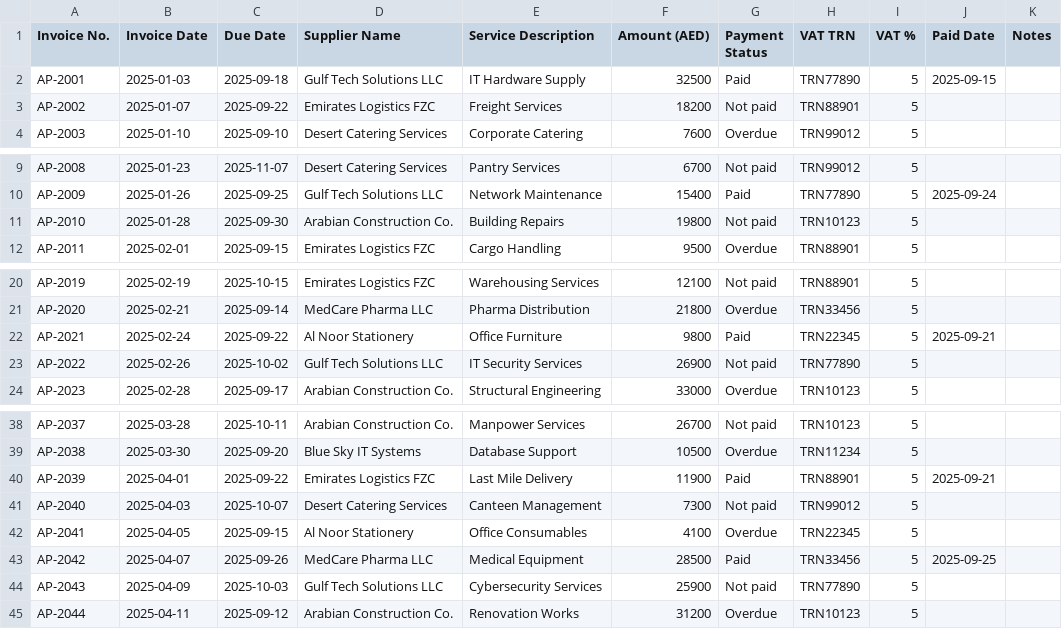
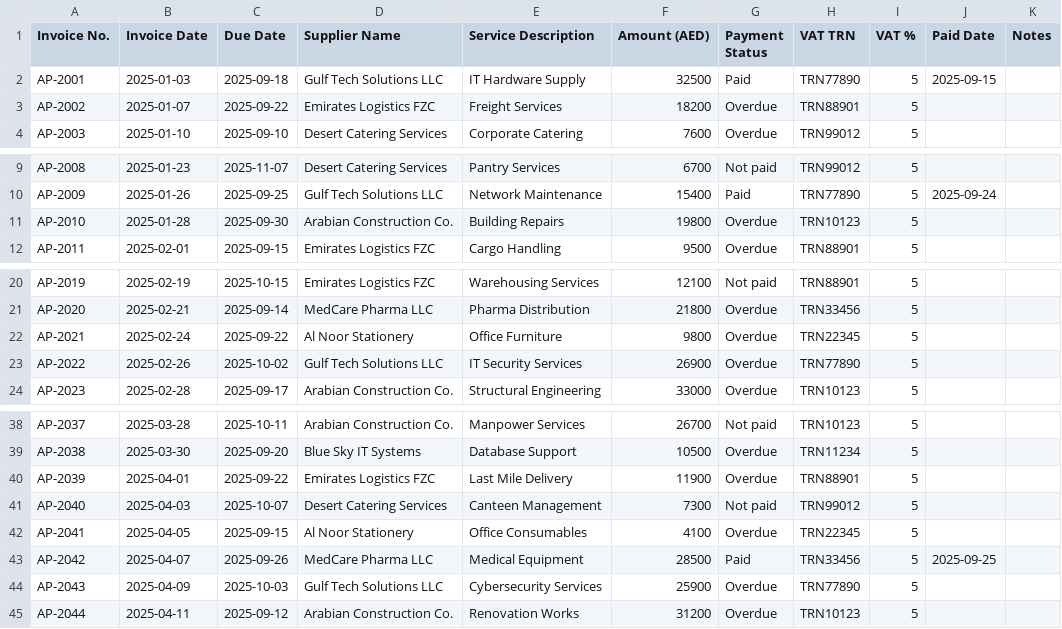
Before and after one commit to Thrivv/cfo_dashboard, a CSV file: RAG/data/AP_Invoice.csv, drawn as a sheet; only a part is shown, gaps mark what is left out.

```diff
--- a/RAG/data/AP_Invoice.csv
+++ b/RAG/data/AP_Invoice.csv
@@ -2,3 +2,3 @@ Invoice No.,Invoice Date,Due Date,Supplier Name,Service Description,Amount (AED)
 AP-2001,2025-01-03,2025-09-18,Gulf Tech Solutions LLC,IT Hardware Supply,32500,Paid,TRN77890,5,2025-09-15,
-AP-2002,2025-01-07,2025-09-22,Emirates Logistics FZC,Freight Services,18200,Not paid,TRN88901,5,,
+AP-2002,2025-01-07,2025-09-22,Emirates Logistics FZC,Freight Services,18200,Overdue,TRN88901,5,,
 AP-2003,2025-01-10,2025-09-10,Desert Catering Services,Corporate Catering,7600,Overdue,TRN99012,5,,
@@ -10,3 +10,3 @@ AP-2008,2025-01-23,2025-11-07,Desert Catering Services,Pantry Services,6700,Not
 AP-2009,2025-01-26,2025-09-25,Gulf Tech Solutions LLC,Network Maintenance,15400,Paid,TRN77890,5,2025-09-24,
-AP-2010,2025-01-28,2025-09-30,Arabian Construction Co.,Building Repairs,19800,Not paid,TRN10123,5,,
+AP-2010,2025-01-28,2025-09-30,Arabian Construction Co.,Building Repairs,19800,Overdue,TRN10123,5,,
 AP-2011,2025-02-01,2025-09-15,Emirates Logistics FZC,Cargo Handling,9500,Overdue,TRN88901,5,,
@@ -21,4 +21,4 @@ AP-2019,2025-02-19,2025-10-15,Emirates Logistics FZC,Warehousing Services,12100,
 AP-2020,2025-02-21,2025-09-14,MedCare Pharma LLC,Pharma Distribution,21800,Overdue,TRN33456,5,,
-AP-2021,2025-02-24,2025-09-22,Al Noor Stationery,Office Furniture,9800,Paid,TRN22345,5,2025-09-21,
-AP-2022,2025-02-26,2025-10-02,Gulf Tech Solutions LLC,IT Security Services,26900,Not paid,TRN77890,5,,
+AP-2021,2025-02-24,2025-09-22,Al Noor Stationery,Office Furniture,9800,Overdue,TRN22345,5,,
+AP-2022,2025-02-26,2025-10-02,Gulf Tech Solutions LLC,IT Security Services,26900,Overdue,TRN77890,5,,
 AP-2023,2025-02-28,2025-09-17,Arabian Construction Co.,Structural Engineering,33000,Overdue,TRN10123,5,,
@@ -39,3 +39,3 @@ AP-2037,2025-03-28,2025-10-11,Arabian Construction Co.,Manpower Services,26700,N
 AP-2038,2025-03-30,2025-09-20,Blue Sky IT Systems,Database Support,10500,Overdue,TRN11234,5,,
-AP-2039,2025-04-01,2025-09-22,Emirates Logistics FZC,Last Mile Delivery,11900,Paid,TRN88901,5,2025-09-21,
+AP-2039,2025-04-01,2025-09-22,Emirates Logistics FZC,Last Mile Delivery,11900,Overdue,TRN88901,5,,
 AP-2040,2025-04-03,2025-10-07,Desert Catering Services,Canteen Management,7300,Not paid,TRN99012,5,,
@@ -43,3 +43,3 @@ AP-2041,2025-04-05,2025-09-15,Al Noor Stationery,Office Consumables,4100,Overdue
 AP-2042,2025-04-07,2025-09-26,MedCare Pharma LLC,Medical Equipment,28500,Paid,TRN33456,5,2025-09-25,
-AP-2043,2025-04-09,2025-10-03,Gulf Tech Solutions LLC,Cybersecurity Services,25900,Not paid,TRN77890,5,,
+AP-2043,2025-04-09,2025-10-03,Gulf Tech Solutions LLC,Cybersecurity Services,25900,Overdue,TRN77890,5,,
 AP-2044,2025-04-11,2025-09-12,Arabian Construction Co.,Renovation Works,31200,Overdue,TRN10123,5,,
```
Also changed, not shown: RAG/data/AR_Invoice.csv, 29 other files.
